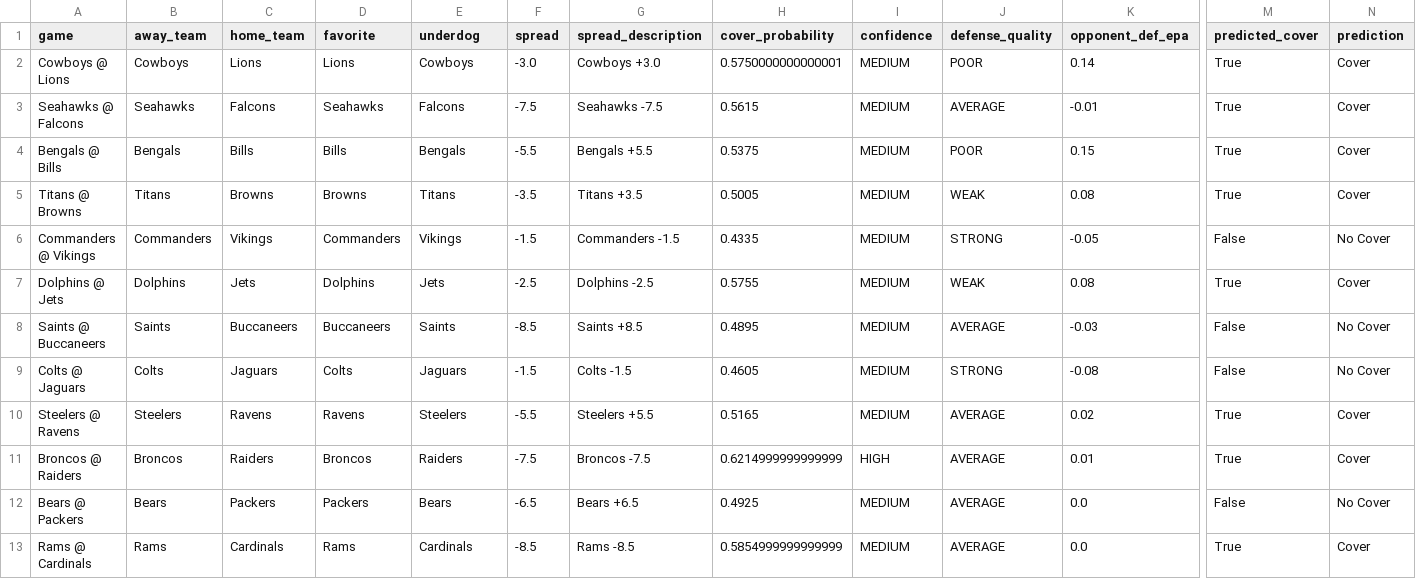
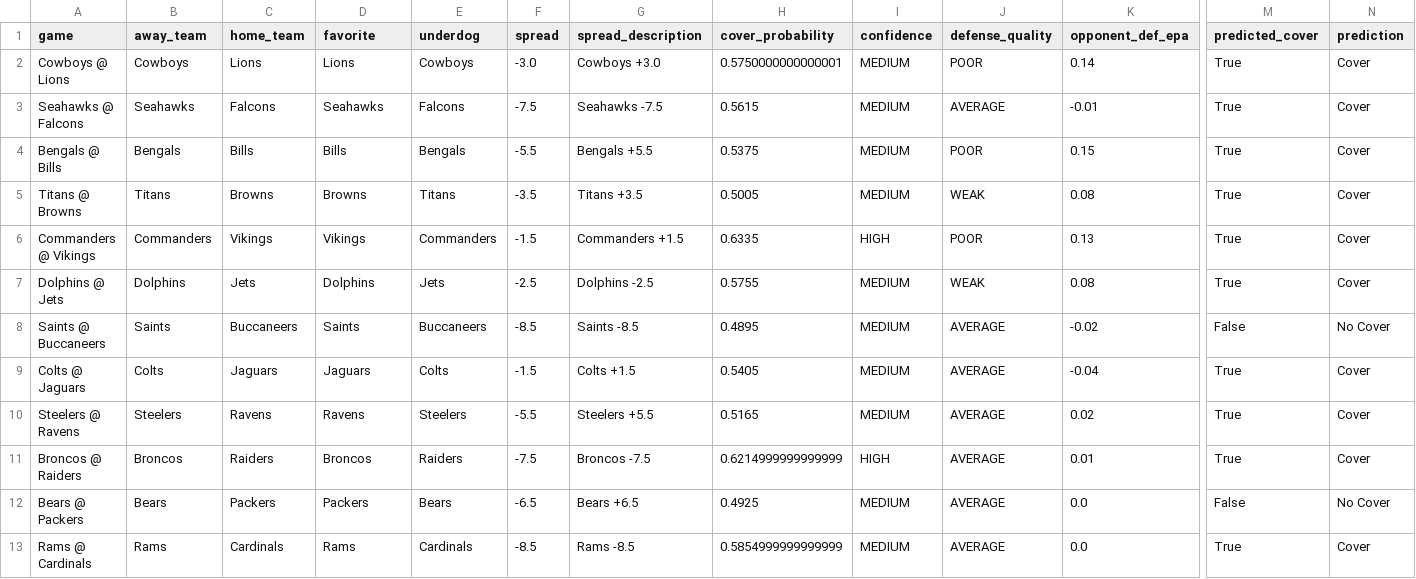
Before and after one commit to mightenyip/nfl-cover-model, a CSV file: models/model_a/model_a_week14_predictions.csv, drawn as a sheet; only a part is shown, gaps mark what is left out; the diff names each change by its address in the sheet, - before the commit and + after, or states it on an @@ line.

Commit message:
Correct Week 14 odds typo and update all predictions
Fixed odds corrections:
- Commanders @ Vikings: Corrected favorite/underdog (Vikings -1.5)
- Saints @ Buccaneers: Corrected favorite/underdog (Saints -8.5)
- Colts @ Jaguars: Corrected favorite/underdog (Jaguars -1.5)

Prediction changes:
- Commanders @ Vikings: Now unanimous underdog cover (56.5% prob)
- Saints @ Buccaneers: Changed to underdog cover prediction
- Colts @ Jaguars: Changed to underdog cover prediction
- Overall: 11 underdog covers, 3 favorite covers (was 9/5)
- 9 unanimous picks (up from 8)

All models re-run with corrected odds.

```diff
--- a/models/model_a/model_a_week14_predictions.csv
+++ b/models/model_a/model_a_week14_predictions.csv
-D6 (favorite): Commanders
+D6 (favorite): Vikings
-E6 (underdog): Vikings
+E6 (underdog): Commanders
-G6 (spread_description): Commanders -1.5
+G6 (spread_description): Commanders +1.5
-H6 (cover_probability): 0.4335
+H6 (cover_probability): 0.6335
-I6 (confidence): MEDIUM
+I6 (confidence): HIGH
-J6 (defense_quality): STRONG
+J6 (defense_quality): POOR
-K6 (opponent_def_epa): -0.05
+K6 (opponent_def_epa): 0.13
-M6 (predicted_cover): False
+M6 (predicted_cover): True
-N6 (prediction): No Cover
+N6 (prediction): Cover
-D8 (favorite): Buccaneers
+D8 (favorite): Saints
-E8 (underdog): Saints
+E8 (underdog): Buccaneers
-G8 (spread_description): Saints +8.5
+G8 (spread_description): Saints -8.5
-K8 (opponent_def_epa): -0.03
+K8 (opponent_def_epa): -0.02
-D9 (favorite): Colts
+D9 (favorite): Jaguars
-E9 (underdog): Jaguars
+E9 (underdog): Colts
-G9 (spread_description): Colts -1.5
+G9 (spread_description): Colts +1.5
-H9 (cover_probability): 0.4605
+H9 (cover_probability): 0.5405
-J9 (defense_quality): STRONG
+J9 (defense_quality): AVERAGE
-K9 (opponent_def_epa): -0.08
+K9 (opponent_def_epa): -0.04
-M9 (predicted_cover): False
+M9 (predicted_cover): True
-N9 (prediction): No Cover
+N9 (prediction): Cover
```
Also changed, not shown: models/model_b/model_b_week14_predictions.csv, models/model_c/model_c_week14_predictions.csv, 4 other files.
